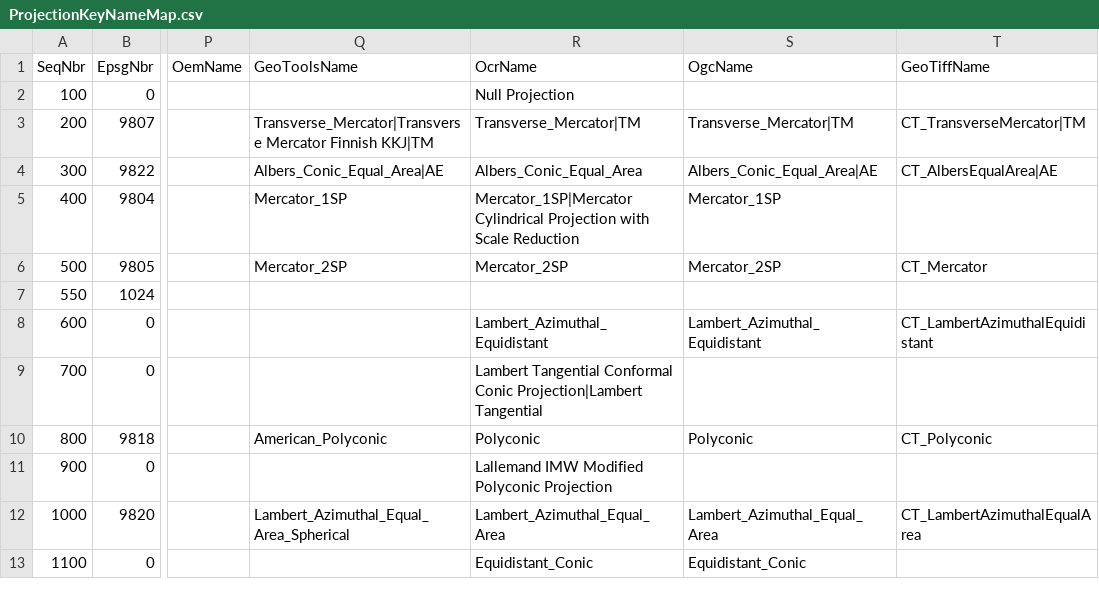
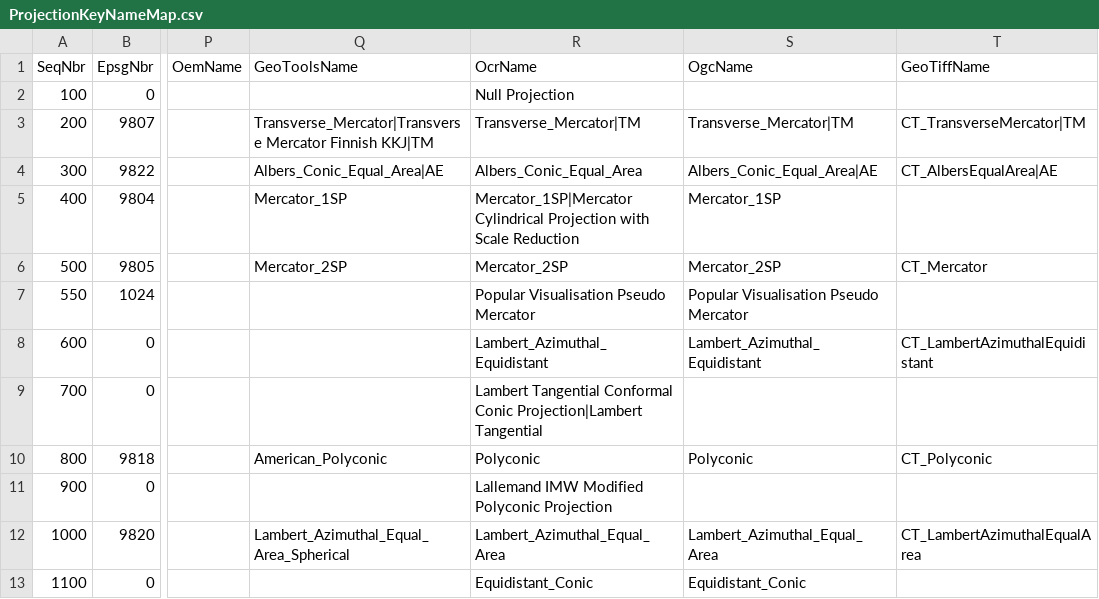
Before and after one commit to jumpinjackie/cs-map, a CSV file: CsMapDev/Data/ProjectionKeyNameMap.csv, drawn as a sheet; only a part is shown, gaps mark what is left out; the diff names each change by its address in the sheet, - before the commit and + after, or states it on an @@ line.

```diff
--- a/CsMapDev/Data/ProjectionKeyNameMap.csv
+++ b/CsMapDev/Data/ProjectionKeyNameMap.csv
-R7 (OcrName): (empty)
+R7 (OcrName): Popular Visualisation Pseudo Mercator
-S7 (OgcName): (empty)
+S7 (OgcName): Popular Visualisation Pseudo Mercator
```
Also changed, not shown: CsMapDev/Data/GeographicKeyNameMap.csv, CsMapDev/Data/ProjectiveKeyNameMap.csv, 11 other files.
